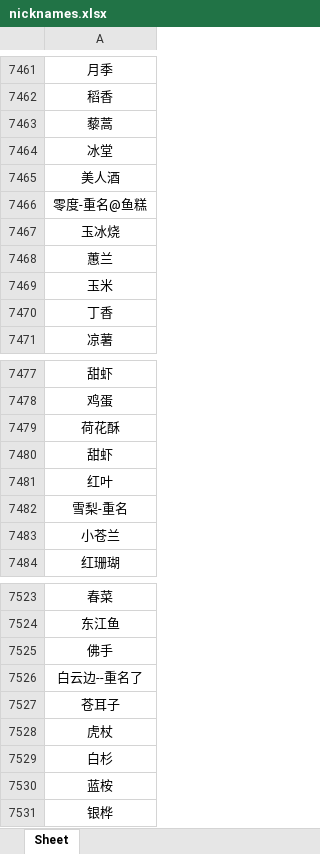
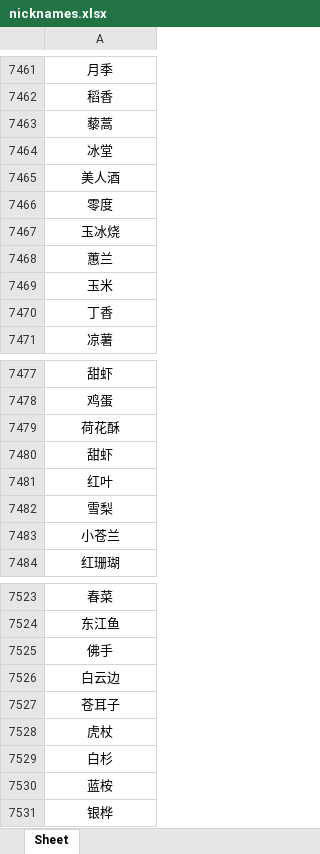
Before and after one commit to nathanpan1210-del/nickname-checker, an Excel workbook: nicknames.xlsx, sheet Sheet, drawn as a sheet; only a part is shown, gaps mark what is left out; values as stored, in another font and other column widths than the file's, no borders; conditional formats not drawn; the diff covers the shown part only; the diff names each change by its address in the sheet, - before the commit and + after, or states it on an @@ line.

```diff
--- a/nicknames.xlsx (sheet Sheet)
+++ b/nicknames.xlsx (sheet Sheet)
-A7466: 零度-重名@鱼糕
+A7466: 零度
-A7482: 雪梨-重名
+A7482: 雪梨
-A7526: 白云边--重名了
+A7526: 白云边
```
Also changed, not shown: 368 added rows elsewhere in this sheet.
